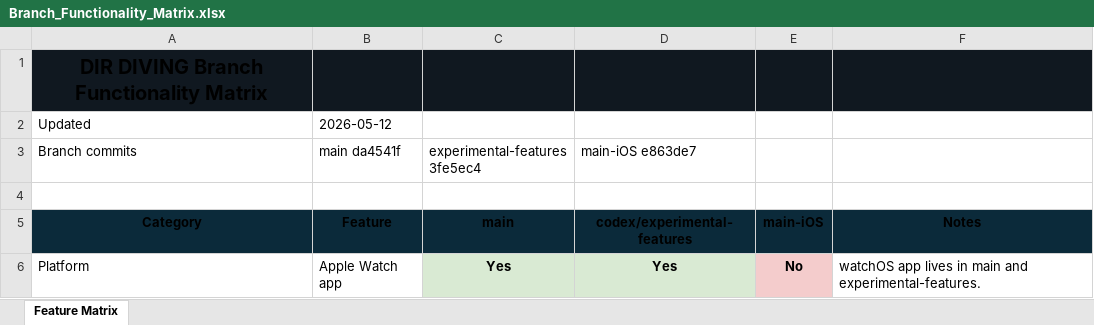
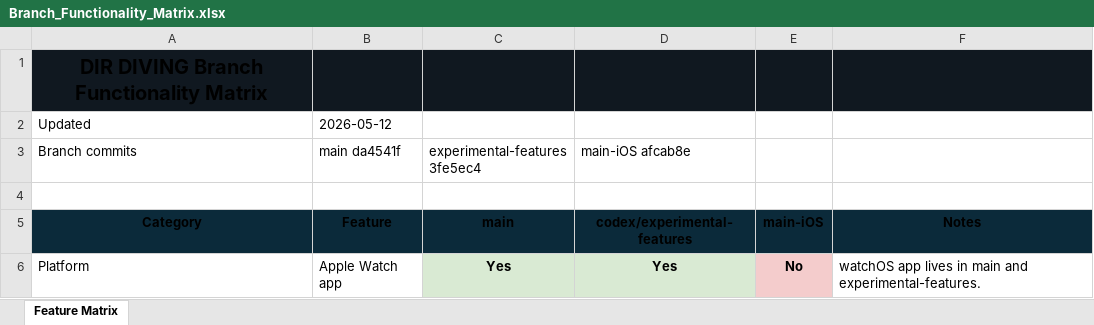
Before and after one commit to egopfe/DirDiving-App, an Excel workbook: Docs/Branch_Functionality_Matrix.xlsx, sheet Feature Matrix, drawn as a sheet; only a part is shown; values as stored, in another font and other column widths than the file's, no borders; the diff names each change by its address in the sheet, - before the commit and + after, or states it on an @@ line.

Commit message:
Refresh branch matrix after iOS cleanup

```diff
--- a/Docs/Branch_Functionality_Matrix.xlsx (sheet Feature Matrix)
+++ b/Docs/Branch_Functionality_Matrix.xlsx (sheet Feature Matrix)
-D3: main-iOS e863de7
+D3: main-iOS afcab8e
```
